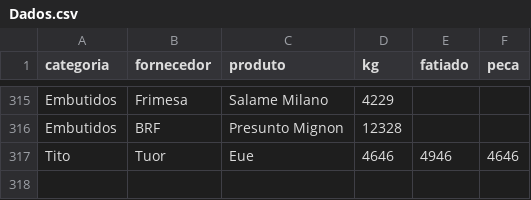
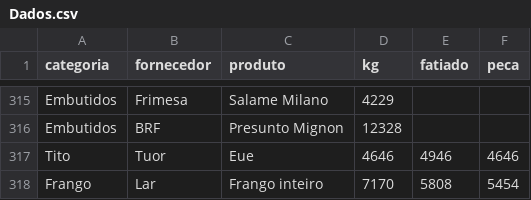
Before and after one commit to Pinps25/KG, a CSV file: Dados.csv, drawn as a sheet; only a part is shown, gaps mark what is left out.

Commit message:
Adiciona Frango inteiro (Lar)

```diff
--- a/Dados.csv
+++ b/Dados.csv
@@ -317 +317,2 @@ Embutidos,BRF,Presunto Mignon,12328,,
 Tito,Tuor,Eue,4646,4946,4646
+Frango,Lar,Frango inteiro,7170,5808,5454
```
